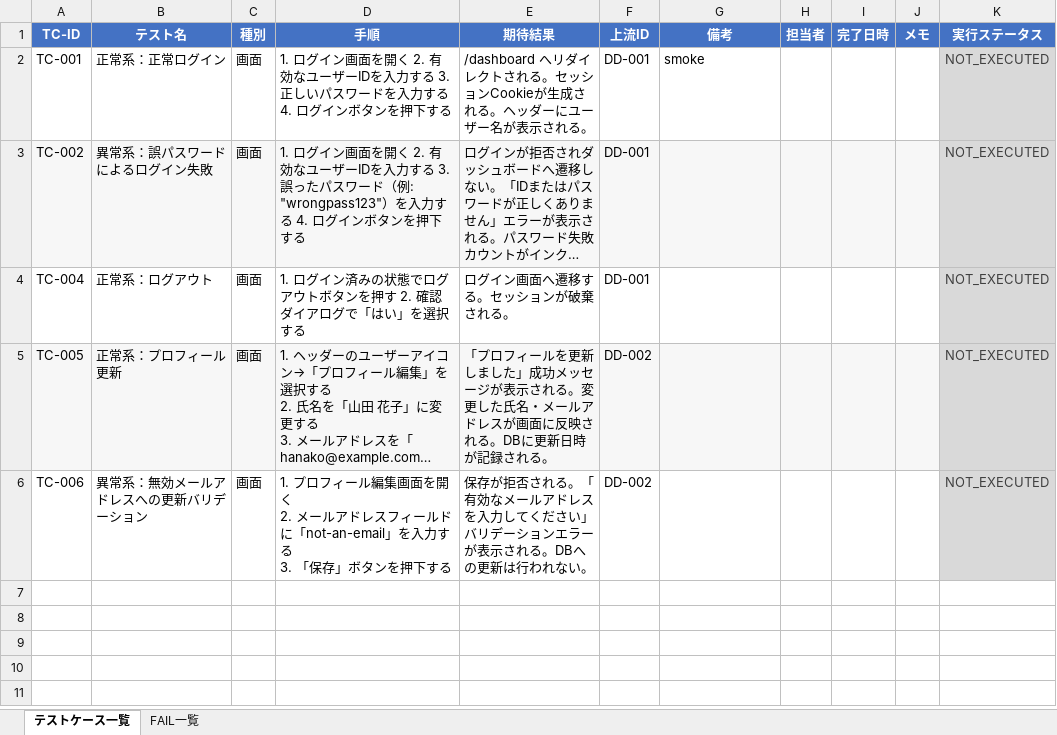
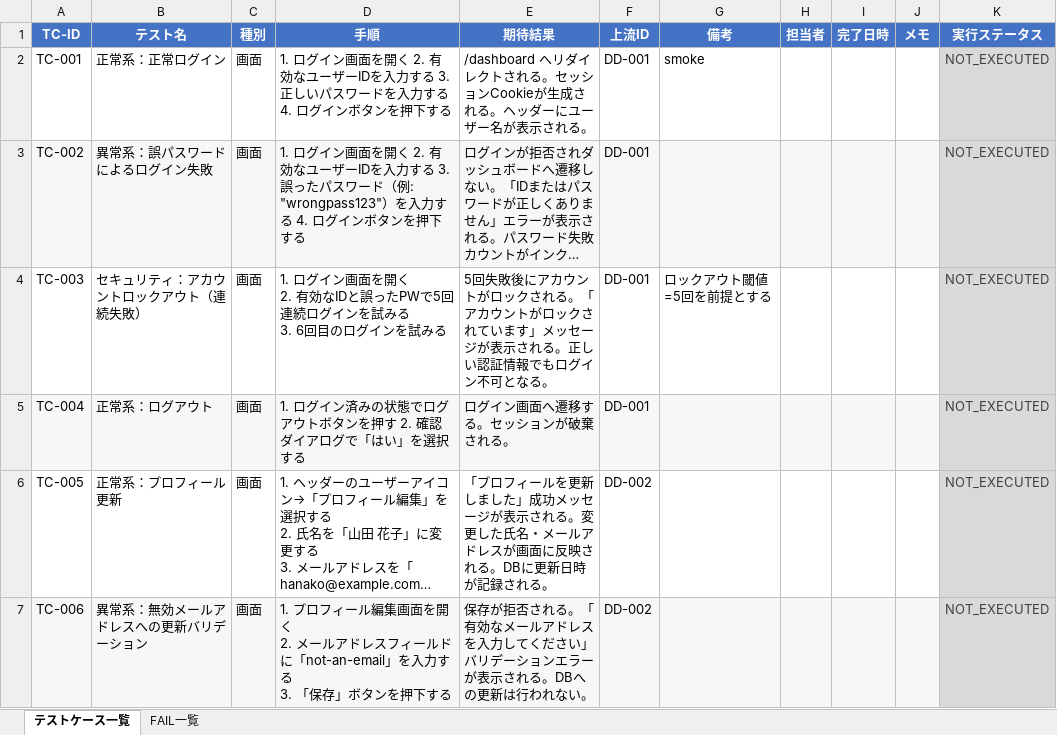
Before and after one commit to aile-dev02/TestCaseGenReports, an Excel workbook: reports/latest/test-report.xlsx, sheet テストケース一覧, drawn as a sheet; long unchanged cells end in …; values as stored, in another font and other column widths than the file's, no borders; addresses are those after the commit; ↵ is a line break in a cell; the diff names each change by its address in the sheet, - before the commit and + after, or states it on an @@ line.

```diff
--- a/reports/latest/test-report.xlsx (sheet テストケース一覧)
+++ b/reports/latest/test-report.xlsx (sheet テストケース一覧)
+row 4: TC-003 | セキュリティ：アカウントロックアウト（連続失敗） | 画面 | 1. ログイン画面を開く ↵ 2. 有効なIDと誤ったPWで5回連続ログインを試みる ↵ 3. 6回目のログインを試みる | 5回失敗後にアカウントがロックされる。「アカウントがロックされています」メッセージが表示される。正しい認証情報でもログイン不可となる。 | DD-001 | ロックアウト閾値=5回を前提とする |  |  |  | NOT_EXECUTED
-A5:J5 fill: none
+A5:J5 fill: #F7F7F7
-A6:J6 fill: #F7F7F7
+A6:J6 fill: none
-A7:J7 fill: none
+A7:J7 fill: #F7F7F7
```
Also changed, not shown: reports/latest/traceability.xlsx, 2 other files.
